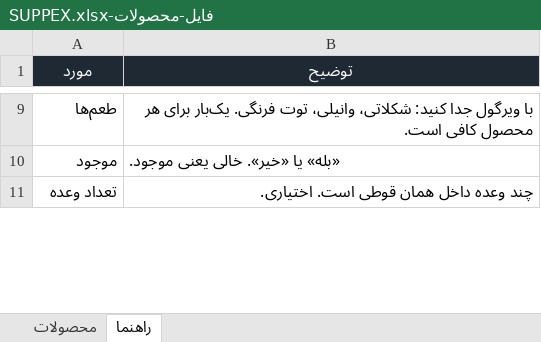
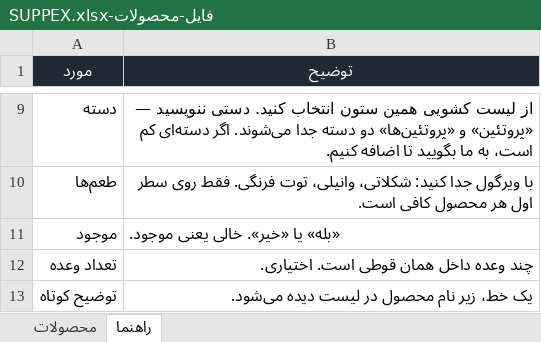
Before and after one commit to GlimaCode/suppex-demo, an Excel workbook: فایل-محصولات-SUPPEX.xlsx, sheet راهنما, drawn as a sheet; only a part is shown, gaps mark what is left out; values as stored, in another font and other column widths than the file's, no borders; addresses are those after the commit; the diff covers the shown part only; the diff names each change by its address in the sheet, - before the commit and + after, or states it on an @@ line.

```diff
--- a/فایل-محصولات-SUPPEX.xlsx (sheet راهنما)
+++ b/فایل-محصولات-SUPPEX.xlsx (sheet راهنما)
+row 9: دسته | از لیست کشویی همین ستون انتخاب کنید. دستی ننویسید — «پروتئین» و «پروتئین‌ها» دو دسته جدا می‌شوند. اگر دسته‌ای کم است، به ما بگویید تا اضافه کنیم.
-B10 (توضیح): …توت فرنگی. یک‌بار برای هر محصول…
+B10 (توضیح): …توت فرنگی. فقط روی سطر اول هر محصول…
+row 13: توضیح کوتاه | یک خط، زیر نام محصول در لیست دیده می‌شود.
```
Also changed, not shown: 2 added rows, 1 removed row and 7 edited cells elsewhere in this sheet, 1 other file.
